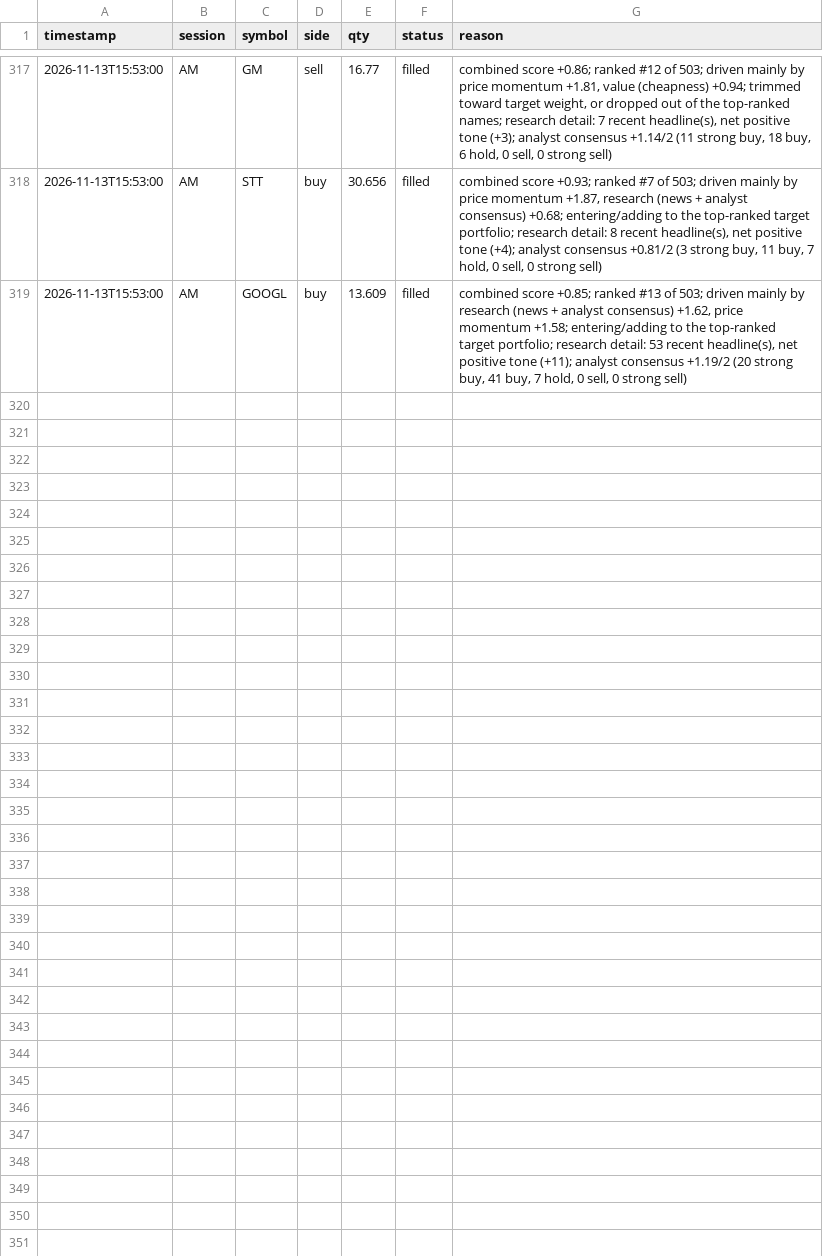
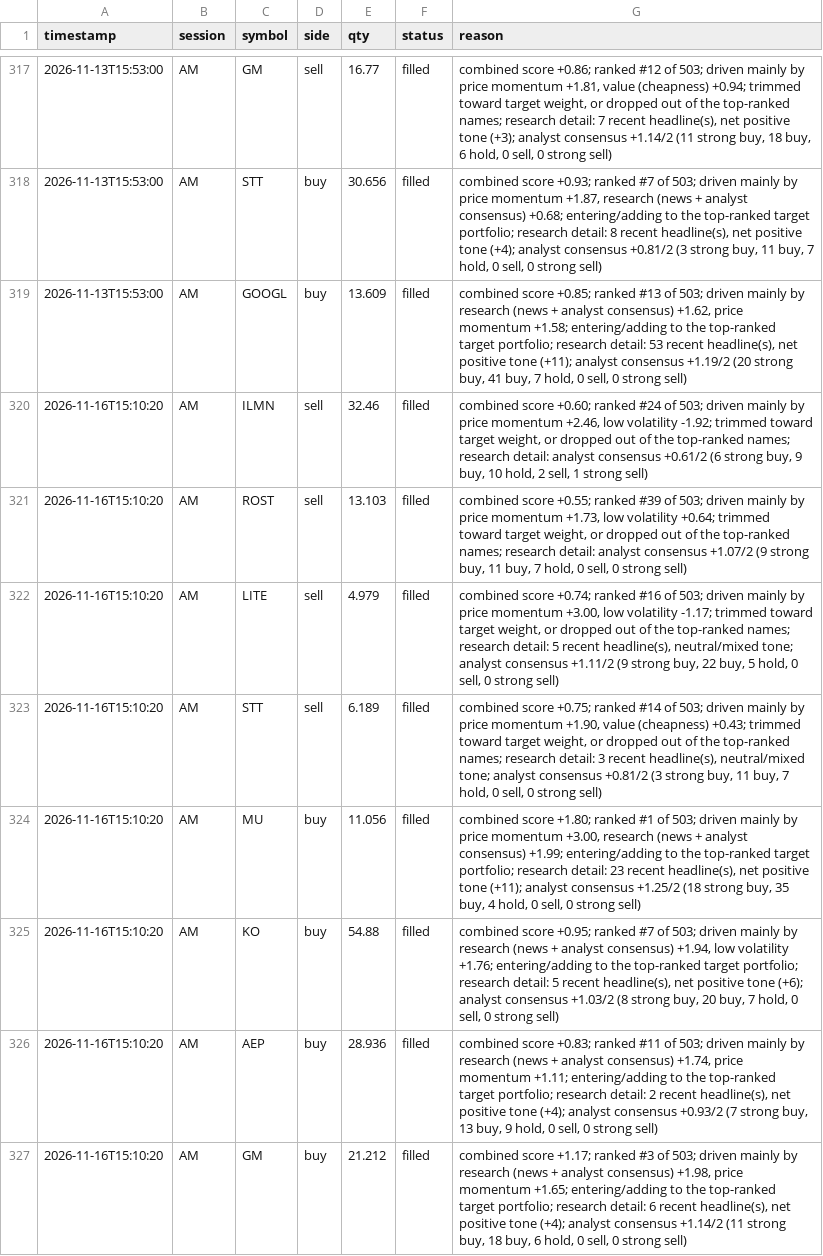
Before and after one commit to mpumitsuela-dotcom/S-P-500, a CSV file: trade_log.csv, drawn as a sheet; only a part is shown, gaps mark what is left out; the diff names each change by its address in the sheet, - before the commit and + after, or states it on an @@ line.

```diff
--- a/trade_log.csv
+++ b/trade_log.csv
+row 320: 2026-11-16T15:10:20 | AM | ILMN | sell | 32.46 | filled | combined score +0.60; ranked #24 of 503; driven mainly by price momentum +2.46, low volatility -1.92; trimmed toward target weight, or dropped out of the top-ranked names; research detail: analyst consensus +0.61/2 (6 strong buy, 9 buy, 10 hold, 2 sell, 1 strong sell)
+row 321: 2026-11-16T15:10:20 | AM | ROST | sell | 13.103 | filled | combined score +0.55; ranked #39 of 503; driven mainly by price momentum +1.73, low volatility +0.64; trimmed toward target weight, or dropped out of the top-ranked names; research detail: analyst consensus +1.07/2 (9 strong buy, 11 buy, 7 hold, 0 sell, 0 strong sell)
+row 322: 2026-11-16T15:10:20 | AM | LITE | sell | 4.979 | filled | combined score +0.74; ranked #16 of 503; driven mainly by price momentum +3.00, low volatility -1.17; trimmed toward target weight, or dropped out of the top-ranked names; research detail: 5 recent headline(s), neutral/mixed tone; analyst consensus +1.11/2 (9 strong buy, 22 buy, 5 hold, 0 sell, 0 strong sell)
+row 323: 2026-11-16T15:10:20 | AM | STT | sell | 6.189 | filled | combined score +0.75; ranked #14 of 503; driven mainly by price momentum +1.90, value (cheapness) +0.43; trimmed toward target weight, or dropped out of the top-ranked names; research detail: 3 recent headline(s), neutral/mixed tone; analyst consensus +0.81/2 (3 strong buy, 11 buy, 7 hold, 0 sell, 0 strong sell)
+row 324: 2026-11-16T15:10:20 | AM | MU | buy | 11.056 | filled | combined score +1.80; ranked #1 of 503; driven mainly by price momentum +3.00, research (news + analyst consensus) +1.99; entering/adding to the top-ranked target portfolio; research detail: 23 recent headline(s), net positive tone (+11); analyst consensus +1.25/2 (18 strong buy, 35 buy, 4 hold, 0 sell, 0 strong sell)
+row 325: 2026-11-16T15:10:20 | AM | KO | buy | 54.88 | filled | combined score +0.95; ranked #7 of 503; driven mainly by research (news + analyst consensus) +1.94, low volatility +1.76; entering/adding to the top-ranked target portfolio; research detail: 5 recent headline(s), net positive tone (+6); analyst consensus +1.03/2 (8 strong buy, 20 buy, 7 hold, 0 sell, 0 strong sell)
+row 326: 2026-11-16T15:10:20 | AM | AEP | buy | 28.936 | filled | combined score +0.83; ranked #11 of 503; driven mainly by research (news + analyst consensus) +1.74, price momentum +1.11; entering/adding to the top-ranked target portfolio; research detail: 2 recent headline(s), net positive tone (+4); analyst consensus +0.93/2 (7 strong buy, 13 buy, 9 hold, 0 sell, 0 strong sell)
+row 327: 2026-11-16T15:10:20 | AM | GM | buy | 21.212 | filled | combined score +1.17; ranked #3 of 503; driven mainly by research (news + analyst consensus) +1.98, price momentum +1.65; entering/adding to the top-ranked target portfolio; research detail: 6 recent headline(s), net positive tone (+4); analyst consensus +1.14/2 (11 strong buy, 18 buy, 6 hold, 0 sell, 0 strong sell)
```
Also changed, not shown: 2 other files.
